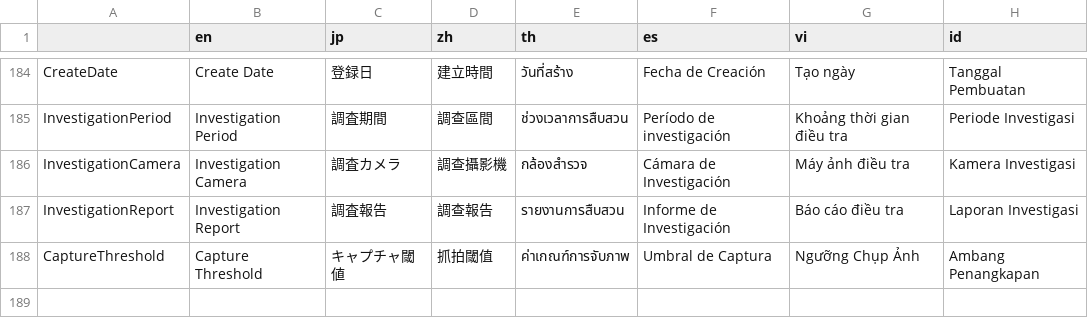
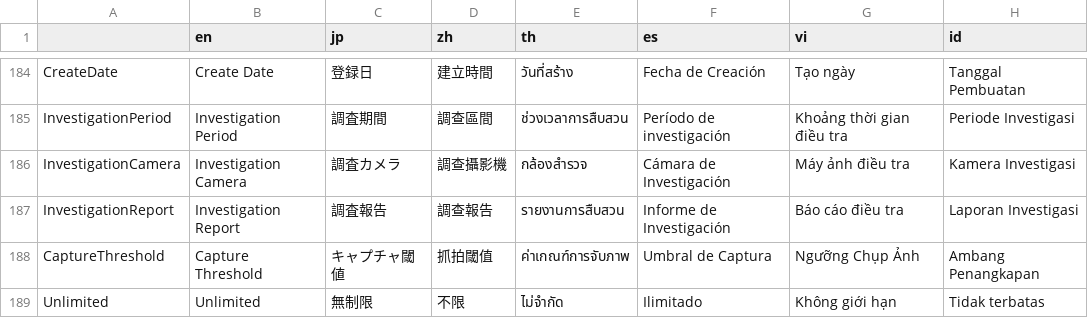
Before and after one commit to e234xp/airaTrack-Client-v2, a CSV file: src/plugins/i18n/i18n.csv, drawn as a sheet; only a part is shown, gaps mark what is left out; the diff names each change by its address in the sheet, - before the commit and + after, or states it on an @@ line.

```diff
--- a/src/plugins/i18n/i18n.csv
+++ b/src/plugins/i18n/i18n.csv
+row 189: Unlimited | Unlimited | 無制限 | 不限 | ไม่จำกัด | Ilimitado | Không giới hạn | Tidak terbatas
```
Also changed, not shown: 11 other files.
